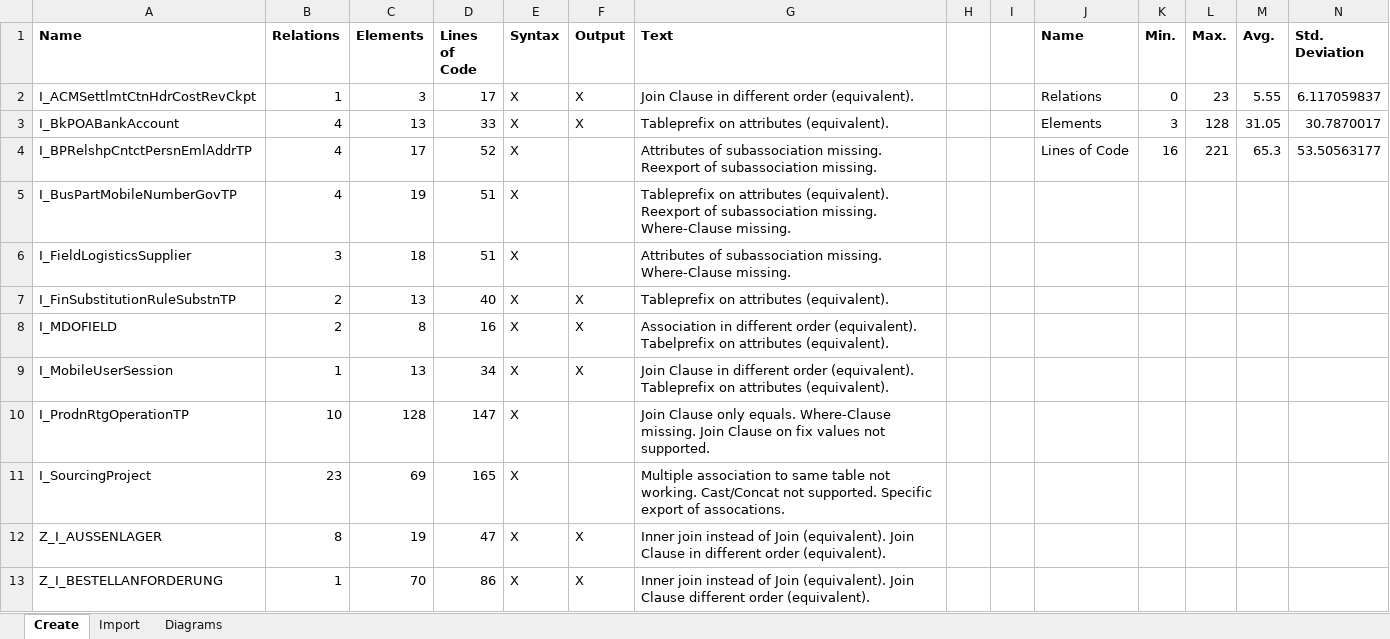
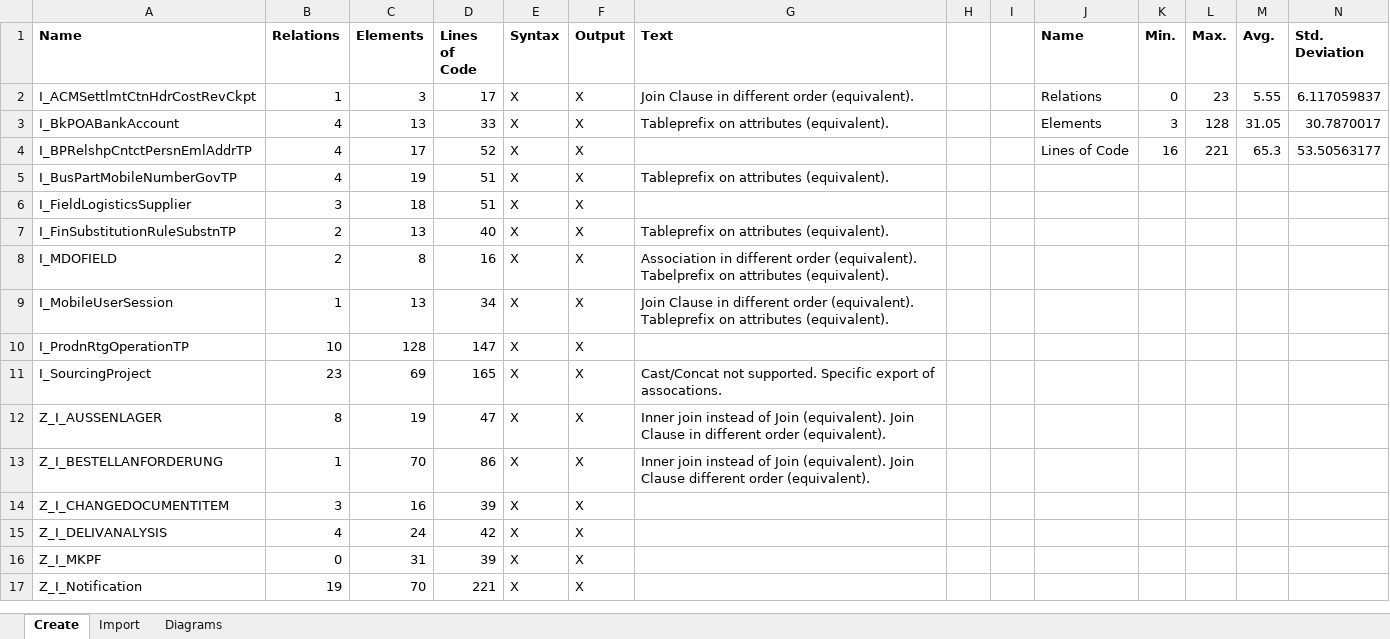
Before and after one commit to borkdominik/ER2CDS, an Excel workbook: evaluation/experiment/data.xlsx, sheet Create, drawn as a sheet; only a part is shown; the shorter side is filled out with more unchanged rows; values as stored, in another font and other column widths than the file's, no borders; table styles not drawn; the diff names each change by its address in the sheet, - before the commit and + after, or states it on an @@ line.

```diff
--- a/evaluation/experiment/data.xlsx (sheet Create)
+++ b/evaluation/experiment/data.xlsx (sheet Create)
-F4:F6 (Output): (empty)
+F4:F6 (Output): X
-G4 (Text): Attributes of subassociation missing. Reexport of subassociation missing.
+G4 (Text): (empty)
-G5 (Text): …attributes (equivalent). Reexport of subassociation missing. Where-Clause missing.
+G5 (Text): …attributes (equivalent).
-G6 (Text): Attributes of subassociation missing. Where-Clause missing.
+G6 (Text): (empty)
-F10:F11 (Output): (empty)
+F10:F11 (Output): X
-G10 (Text): Join Clause only equals. Where-Clause missing. Join Clause on fix values not supported.
+G10 (Text): (empty)
-G11 (Text): Multiple association to same table not working. Cast/Concat not…
+G11 (Text): Cast/Concat not…
```
Also changed, not shown: sheet Import, charts or pictures.
